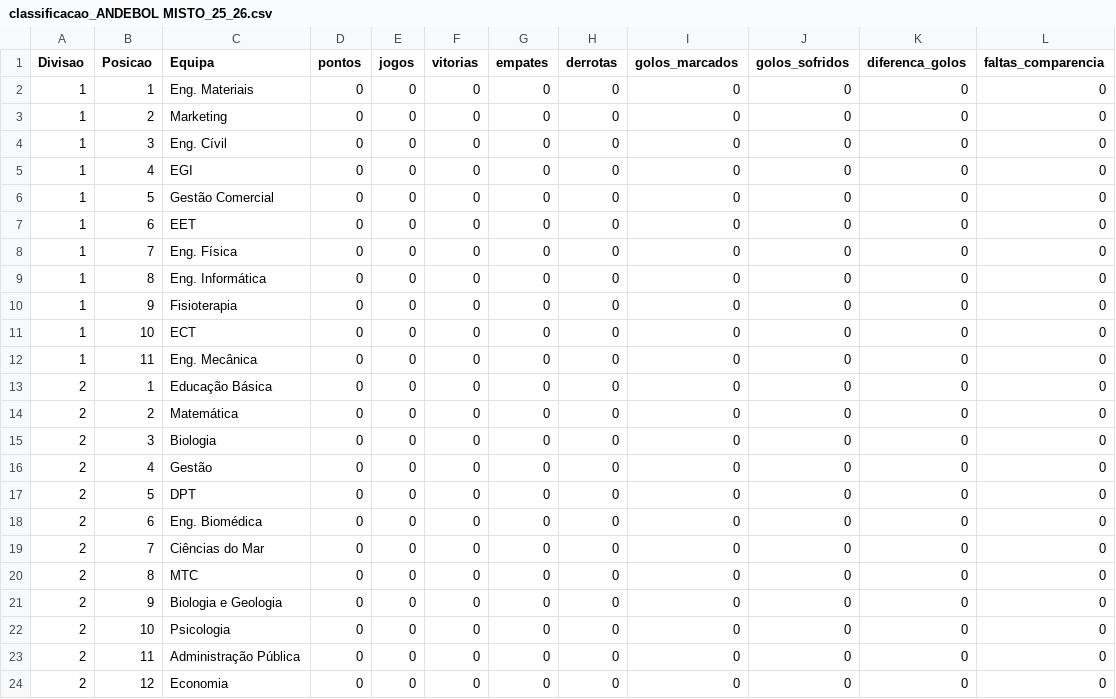
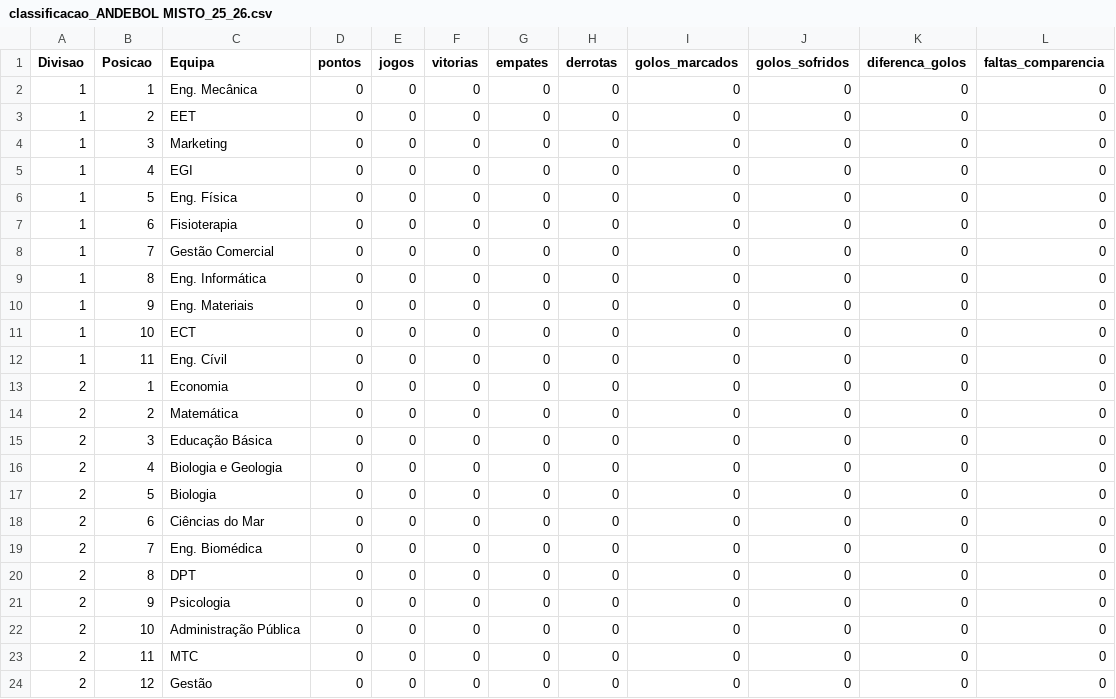
Before and after one commit to SlicF/mmr_ta-aua, a CSV file: elo_ratings/classificacao_ANDEBOL MISTO_25_26.csv, drawn as a sheet.

```diff
--- a/elo_ratings/classificacao_ANDEBOL MISTO_25_26.csv
+++ b/elo_ratings/classificacao_ANDEBOL MISTO_25_26.csv
@@ -1,24 +1,24 @@
 Divisao,Posicao,Equipa,pontos,jogos,vitorias,empates,derrotas,golos_marcados,golos_sofridos,diferenca_golos,faltas_comparencia
-1,1,Eng. Materiais,0,0,0,0,0,0,0,0,0
-1,2,Marketing,0,0,0,0,0,0,0,0,0
-1,3,Eng. Cívil,0,0,0,0,0,0,0,0,0
+1,1,Eng. Mecânica,0,0,0,0,0,0,0,0,0
+1,2,EET,0,0,0,0,0,0,0,0,0
+1,3,Marketing,0,0,0,0,0,0,0,0,0
 1,4,EGI,0,0,0,0,0,0,0,0,0
-1,5,Gestão Comercial,0,0,0,0,0,0,0,0,0
-1,6,EET,0,0,0,0,0,0,0,0,0
-1,7,Eng. Física,0,0,0,0,0,0,0,0,0
+1,5,Eng. Física,0,0,0,0,0,0,0,0,0
+1,6,Fisioterapia,0,0,0,0,0,0,0,0,0
+1,7,Gestão Comercial,0,0,0,0,0,0,0,0,0
 1,8,Eng. Informática ,0,0,0,0,0,0,0,0,0
-1,9,Fisioterapia,0,0,0,0,0,0,0,0,0
+1,9,Eng. Materiais,0,0,0,0,0,0,0,0,0
 1,10,ECT,0,0,0,0,0,0,0,0,0
-1,11,Eng. Mecânica,0,0,0,0,0,0,0,0,0
-2,1,Educação Básica,0,0,0,0,0,0,0,0,0
+1,11,Eng. Cívil,0,0,0,0,0,0,0,0,0
+2,1,Economia,0,0,0,0,0,0,0,0,0
 2,2,Matemática,0,0,0,0,0,0,0,0,0
-2,3,Biologia,0,0,0,0,0,0,0,0,0
-2,4,Gestão,0,0,0,0,0,0,0,0,0
-2,5,DPT,0,0,0,0,0,0,0,0,0
-2,6,Eng. Biomédica,0,0,0,0,0,0,0,0,0
-2,7,Ciências do Mar,0,0,0,0,0,0,0,0,0
-2,8,MTC,0,0,0,0,0,0,0,0,0
-2,9,Biologia e Geologia,0,0,0,0,0,0,0,0,0
-2,10,Psicologia,0,0,0,0,0,0,0,0,0
-2,11,Administração Pública,0,0,0,0,0,0,0,0,0
-2,12,Economia,0,0,0,0,0,0,0,0,0
+2,3,Educação Básica,0,0,0,0,0,0,0,0,0
+2,4,Biologia e Geologia,0,0,0,0,0,0,0,0,0
+2,5,Biologia,0,0,0,0,0,0,0,0,0
+2,6,Ciências do Mar,0,0,0,0,0,0,0,0,0
+2,7,Eng. Biomédica,0,0,0,0,0,0,0,0,0
+2,8,DPT,0,0,0,0,0,0,0,0,0
+2,9,Psicologia,0,0,0,0,0,0,0,0,0
+2,10,Administração Pública,0,0,0,0,0,0,0,0,0
+2,11,MTC,0,0,0,0,0,0,0,0,0
+2,12,Gestão,0,0,0,0,0,0,0,0,0
```
Also changed, not shown: elo_ratings/classificacao_BASQUETEBOL MASCULINO_25_26.csv, elo_ratings/classificacao_FUTEBOL DE 7 MASCULINO_25_26.csv, 3 other files.
